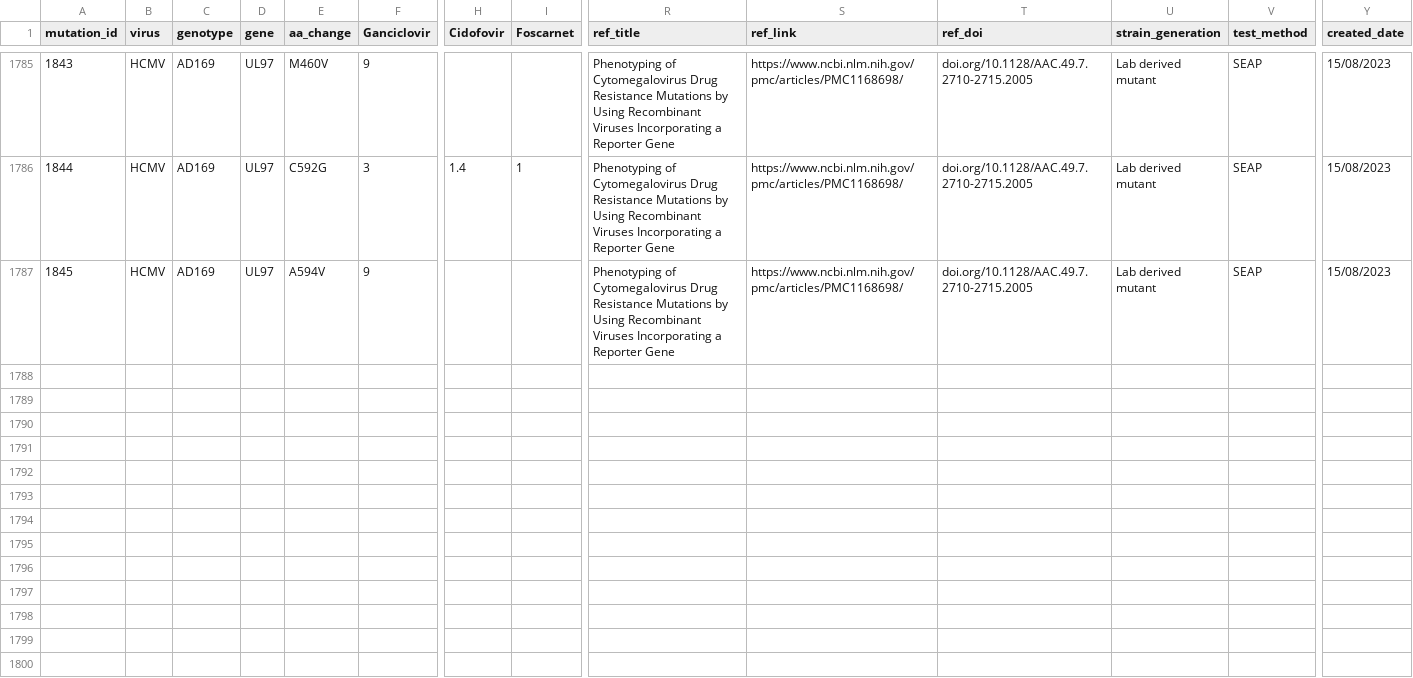
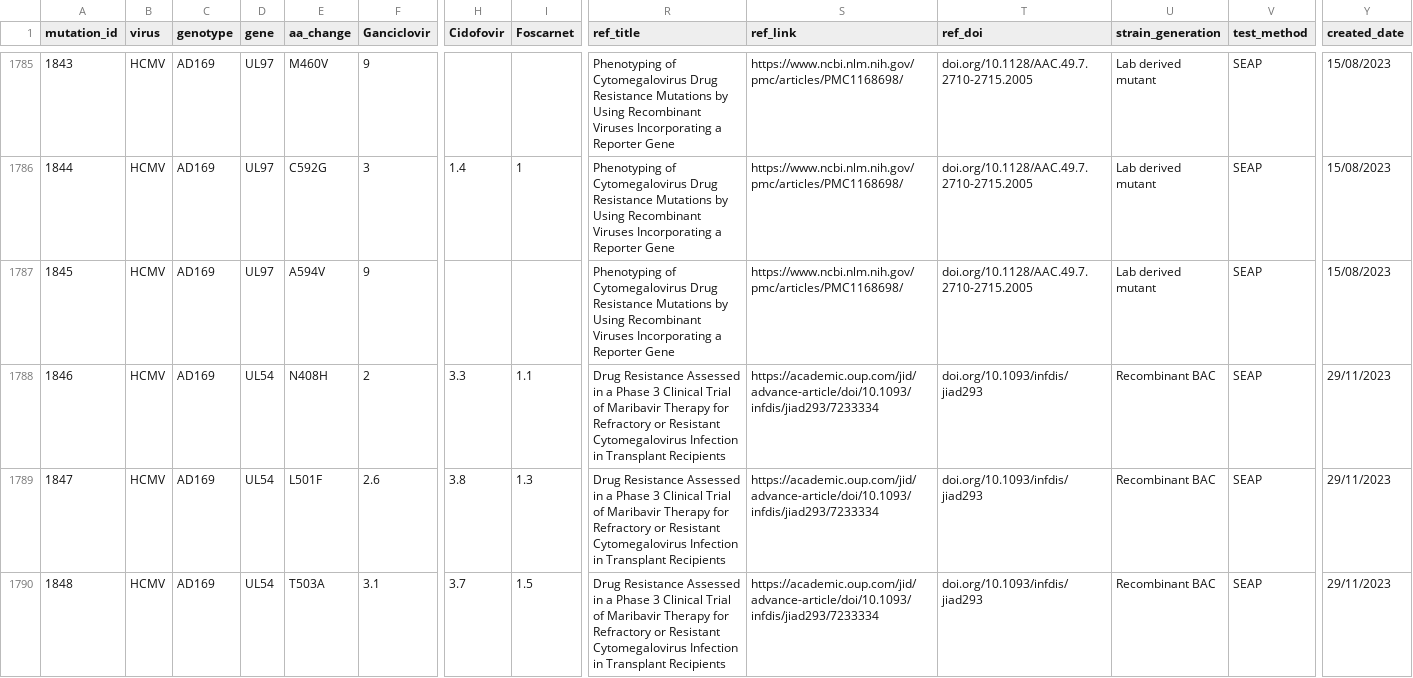
Before and after one commit to ojcharles/herpesdrg-db, a TSV file: herpesdrg-db.tsv, drawn as a sheet; only a part is shown, gaps mark what is left out; rows hold the shown columns only; the diff covers the shown part only; the diff names each change by its address in the sheet, - before the commit and + after, or states it on an @@ line.

Commit message:
missed paper jul23

```diff
--- a/herpesdrg-db.tsv
+++ b/herpesdrg-db.tsv
+row 1788: 1846 | HCMV | AD169 | UL54 | N408H | 2 | 3.3 | 1.1 | Drug Resistance Assessed in a Phase 3 Clinical Trial of Maribavir Therapy for Refractory or Resistant Cytomegalovirus Infection in Transplant Recipients | https://academic.oup.com/jid/advance-article/doi/10.1093/infdis/jiad293/7233334 | doi.org/10.1093/infdis/jiad293 | Recombinant BAC | SEAP | 29/11/2023
+row 1789: 1847 | HCMV | AD169 | UL54 | L501F | 2.6 | 3.8 | 1.3 | Drug Resistance Assessed in a Phase 3 Clinical Trial of Maribavir Therapy for Refractory or Resistant Cytomegalovirus Infection in Transplant Recipients | https://academic.oup.com/jid/advance-article/doi/10.1093/infdis/jiad293/7233334 | doi.org/10.1093/infdis/jiad293 | Recombinant BAC | SEAP | 29/11/2023
+row 1790: 1848 | HCMV | AD169 | UL54 | T503A | 3.1 | 3.7 | 1.5 | Drug Resistance Assessed in a Phase 3 Clinical Trial of Maribavir Therapy for Refractory or Resistant Cytomegalovirus Infection in Transplant Recipients | https://academic.oup.com/jid/advance-article/doi/10.1093/infdis/jiad293/7233334 | doi.org/10.1093/infdis/jiad293 | Recombinant BAC | SEAP | 29/11/2023
```
Also changed, not shown: 6 added rows elsewhere in this file.
